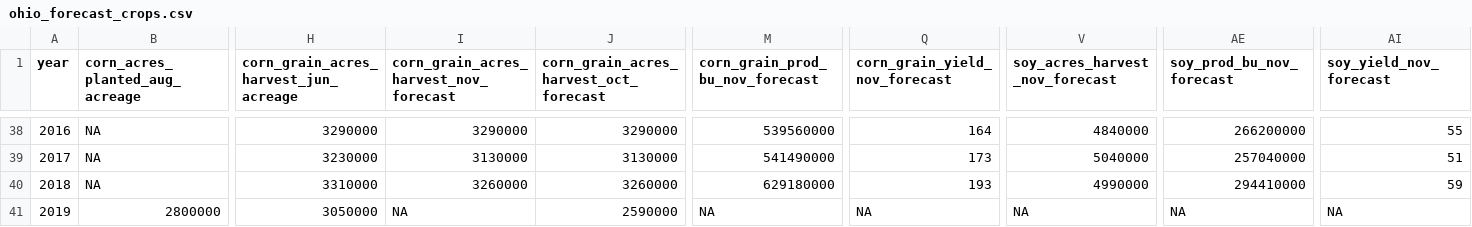
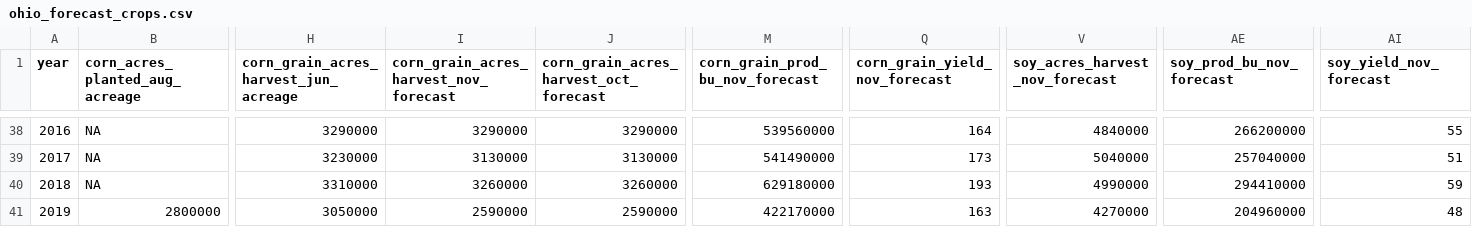
Before and after one commit to rdinter/CAUV, a CSV file: 0-data/ohio/ohio_forecast_crops.csv, drawn as a sheet; only a part is shown, gaps mark what is left out; the diff names each change by its address in the sheet, - before the commit and + after, or states it on an @@ line.

```diff
--- a/0-data/ohio/ohio_forecast_crops.csv
+++ b/0-data/ohio/ohio_forecast_crops.csv
-I41: NA
+I41: 2590000
-M41 (corn_grain_prod_bu_nov_forecast): NA
+M41 (corn_grain_prod_bu_nov_forecast): 422170000
-Q41 (corn_grain_yield_nov_forecast): NA
+Q41 (corn_grain_yield_nov_forecast): 163
-V41 (soy_acres_harvest_nov_forecast): NA
+V41 (soy_acres_harvest_nov_forecast): 4270000
-AE41 (soy_prod_bu_nov_forecast): NA
+AE41 (soy_prod_bu_nov_forecast): 204960000
-AI41 (soy_yield_nov_forecast): NA
+AI41 (soy_yield_nov_forecast): 48
```
Also changed, not shown: 0-data/ohio/ohio_prices_monthly.csv, 1-tidy/ohio_cauv_all.csv, 39 other files.
